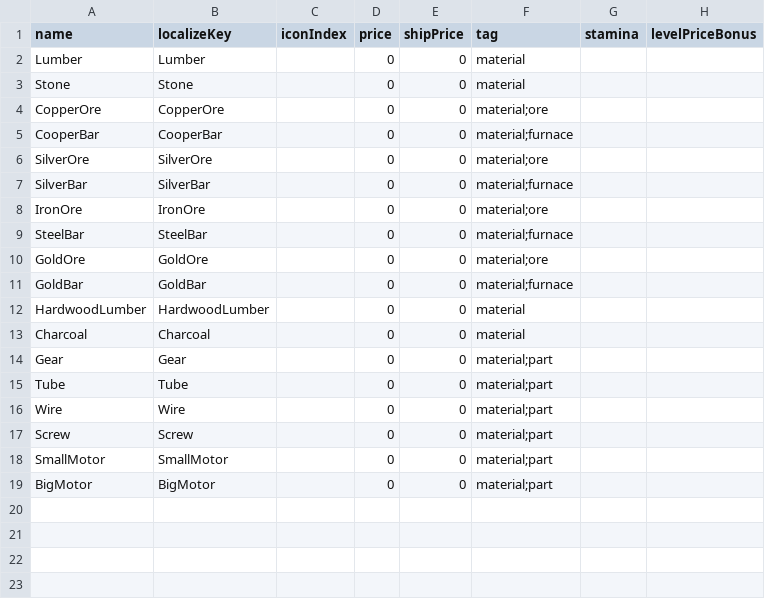
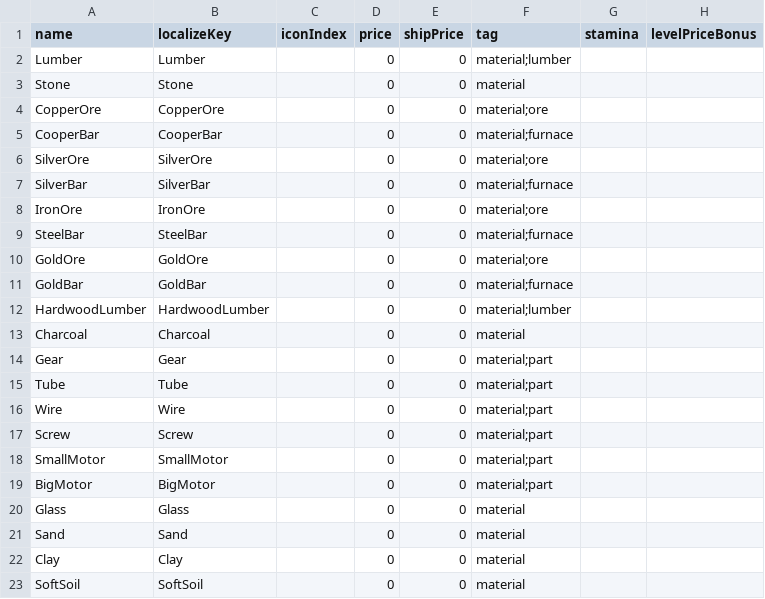
Before and after one commit to dsiver144/PeacefulDaysMZ, a CSV file: data/Database/materialTable.csv, drawn as a sheet.

```diff
--- a/data/Database/materialTable.csv
+++ b/data/Database/materialTable.csv
@@ -1,3 +1,3 @@
 name,localizeKey,iconIndex,price,shipPrice,tag,stamina,levelPriceBonus
-Lumber,Lumber,,0,0,material,,
+Lumber,Lumber,,0,0,material;lumber,,
 Stone,Stone,,0,0,material,,
@@ -11,3 +11,3 @@ GoldOre,GoldOre,,0,0,material;ore,,
 GoldBar,GoldBar,,0,0,material;furnace,,
-HardwoodLumber,HardwoodLumber,,0,0,material,,
+HardwoodLumber,HardwoodLumber,,0,0,material;lumber,,
 Charcoal,Charcoal,,0,0,material,,
@@ -19 +19,5 @@ SmallMotor,SmallMotor,,0,0,material;part,,
 BigMotor,BigMotor,,0,0,material;part,,
+Glass,Glass,,0,0,material,,
+Sand,Sand,,0,0,material,,
+Clay,Clay,,0,0,material,,
+SoftSoil,SoftSoil,,0,0,material,,
```
Also changed, not shown: data/Database/craftItemTable.csv, 5 other files.
